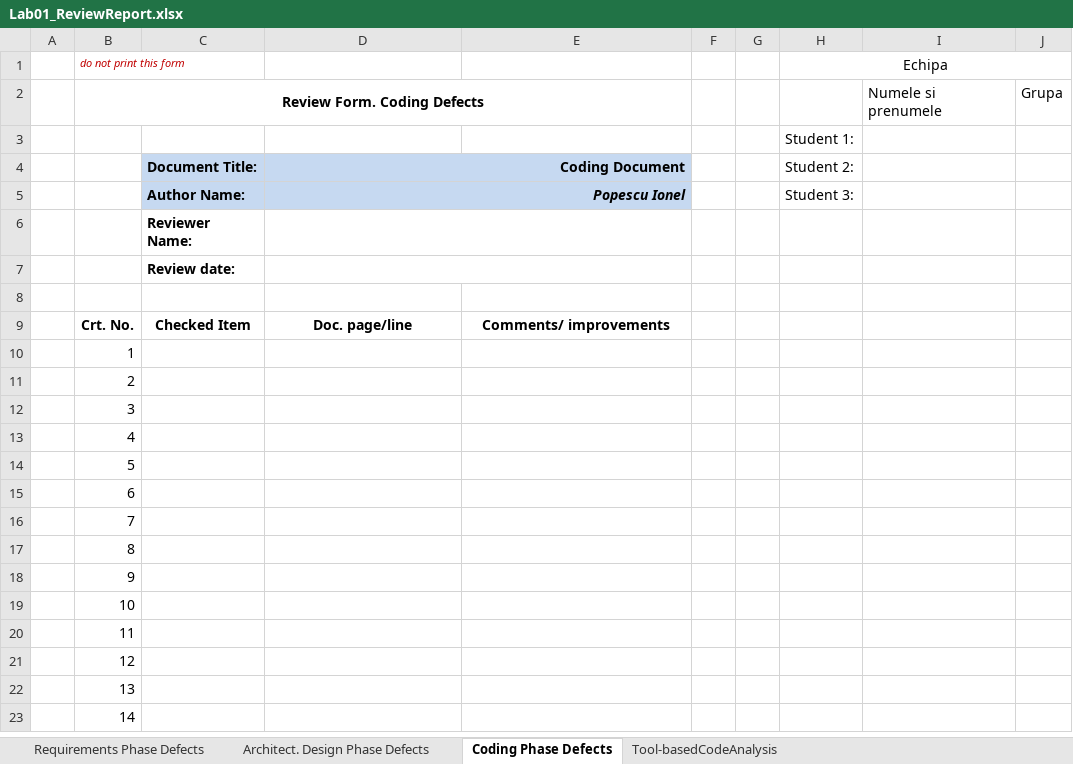
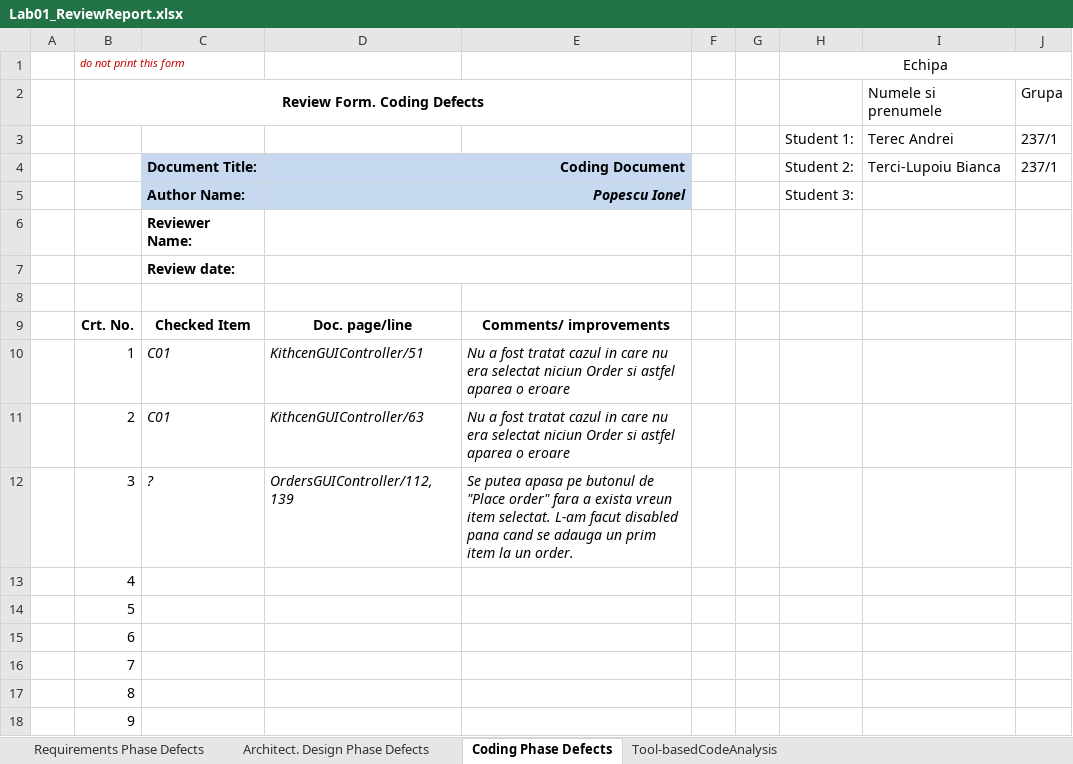
Before and after one commit to TerecAndrei/Echipa-Jamilei, an Excel workbook: Docs/Lab1/Lab01_ReviewReport.xlsx, sheet Coding Phase Defects, drawn as a sheet; only a part is shown; the shorter side is filled out with more unchanged rows; values as stored, in another font and other column widths than the file's, no borders; removed rows and columns are numbered as before the commit, all else as after; the diff names each change by its address in the sheet, - before the commit and + after, or states it on an @@ line.

Commit message:
modified excel with reports + found new code error

```diff
--- a/Docs/Lab1/Lab01_ReviewReport.xlsx (sheet Coding Phase Defects)
+++ b/Docs/Lab1/Lab01_ReviewReport.xlsx (sheet Coding Phase Defects)
-row 3:  |  |  |  |  |  |  | Student 1:
+row 3:  |  |  |  |  |  |  | Student 1: | Terec Andrei | 237/1
-I4: (empty)
+I4: Terci-Lupoiu Bianca
-J4: (empty)
+J4: 237/1
-C10:C11: (empty)
+C10:C11: C01
-D10: (empty)
+D10: KithcenGUIController/51
-E10:E11: (empty)
+E10:E11: Nu a fost tratat cazul in care nu era selectat niciun Order si astfel aparea o eroare
-D11: (empty)
+D11: KithcenGUIController/63
-C12: (empty)
+C12: ?
-D12: (empty)
+D12: OrdersGUIController/112,139
-E12: (empty)
+E12: Se putea apasa pe butonul de "Place order" fara a exista vreun item selectat. L-am facut disabled pana cand se adauga un prim item la un order.
```
Also changed, not shown: sheet Architect. Design Phase Defects, 1 other file.
